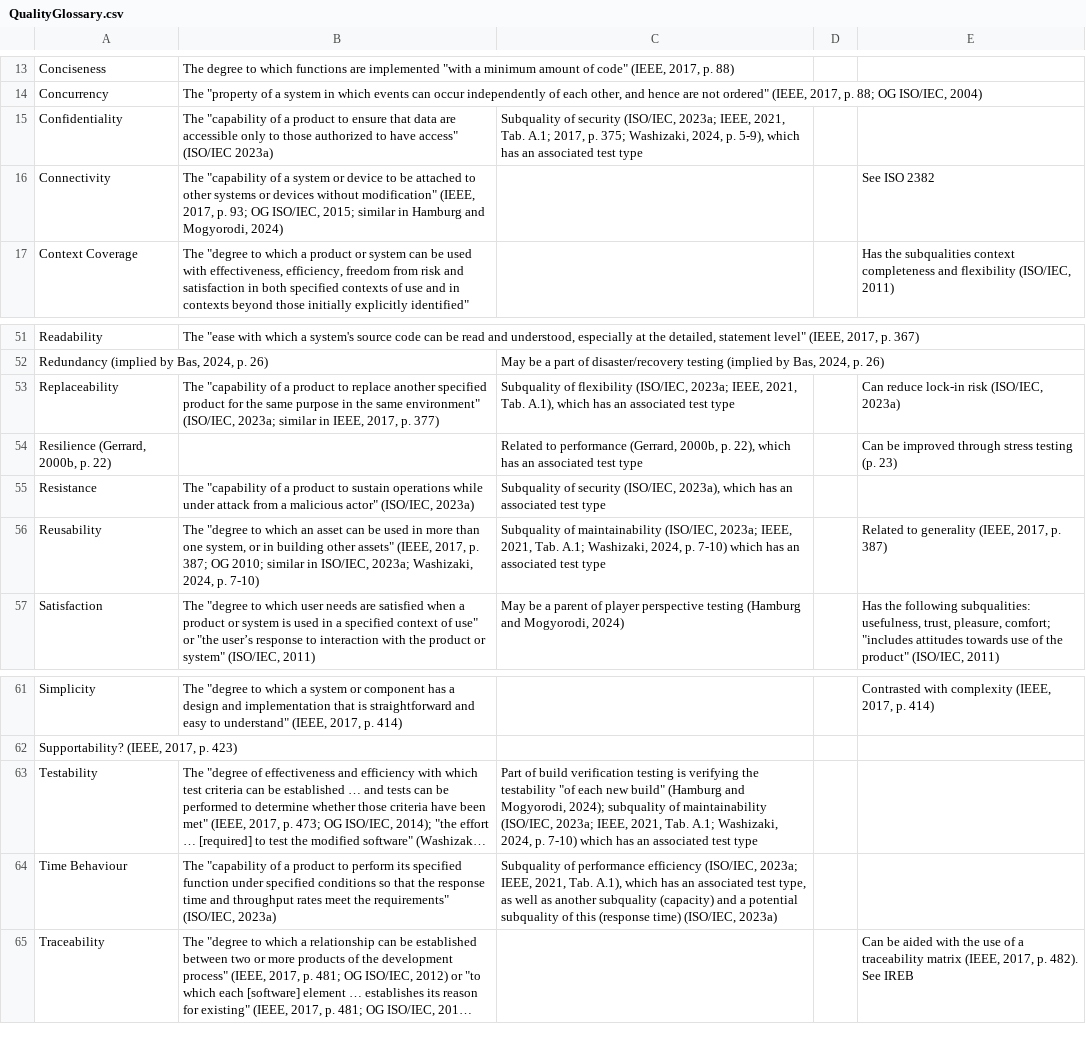
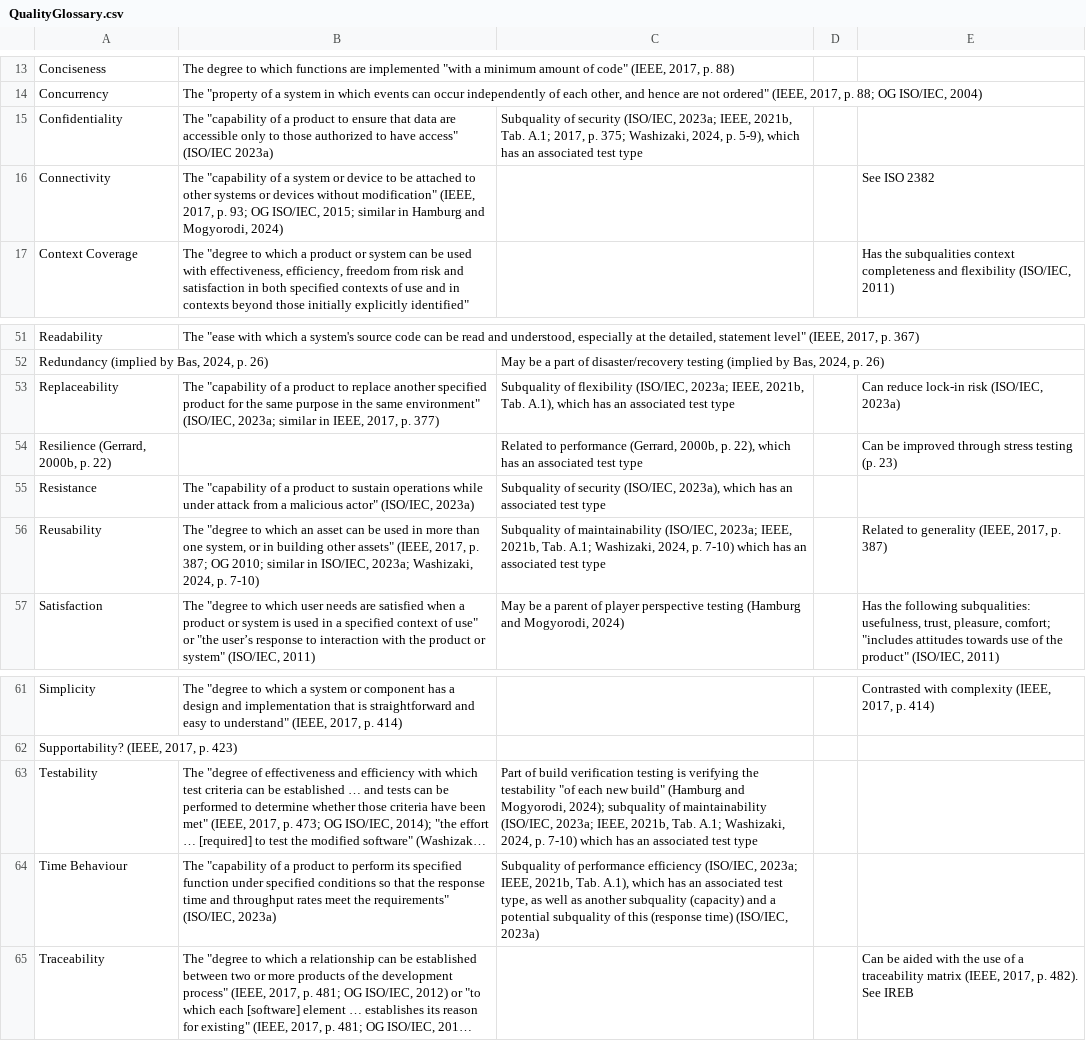
Before and after one commit to samm82/TestingTesting, a CSV file: QualityGlossary.csv, drawn as a sheet; only a part is shown, gaps mark what is left out; long unchanged cells end in …; the diff covers the shown part only; the diff names each change by its address in the sheet, - before the commit and + after, or states it on an @@ line.

```diff
--- a/QualityGlossary.csv
+++ b/QualityGlossary.csv
-C15: …2023a; IEEE, 2021, Tab. A.1;…
+C15: …2023a; IEEE, 2021b, Tab. A.1;…
-C53: …2023a; IEEE, 2021, Tab. A.1),…
+C53: …2023a; IEEE, 2021b, Tab. A.1),…
-C56: …2023a; IEEE, 2021, Tab. A.1;…
+C56: …2023a; IEEE, 2021b, Tab. A.1;…
-C63: …2023a; IEEE, 2021, Tab. A.1;…
+C63: …2023a; IEEE, 2021b, Tab. A.1;…
-C64: …2023a; IEEE, 2021, Tab. A.1),…
+C64: …2023a; IEEE, 2021b, Tab. A.1),…
```
Also changed, not shown: 17 edited cells elsewhere in this file, ApproachGlossary.csv, SuppGlossary.csv, 26 other files.
